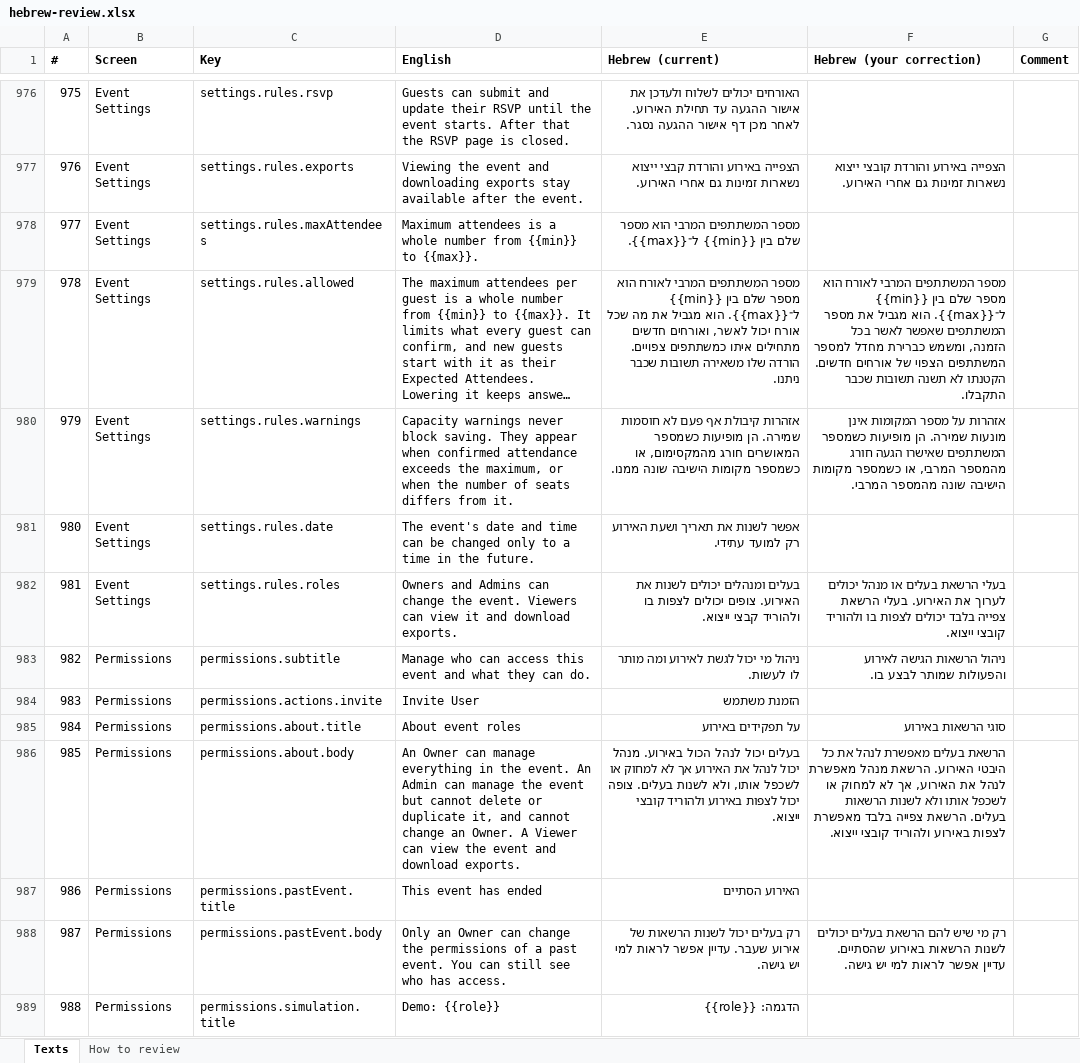
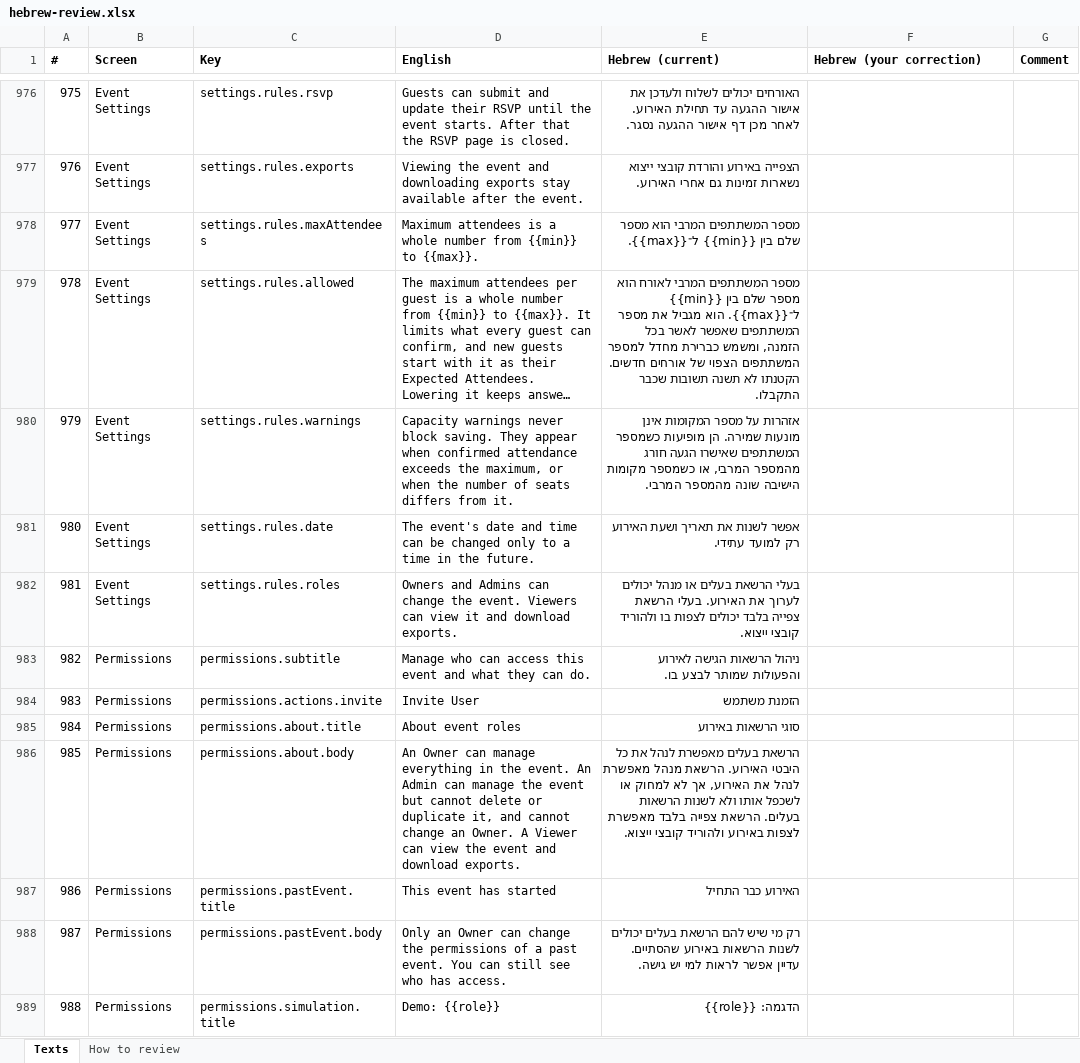
Before and after one commit to Tomerk87/event-planner, an Excel workbook: docs/hebrew-review.xlsx, sheet Texts, drawn as a sheet; only a part is shown, gaps mark what is left out; long unchanged cells end in …; values as stored, in another font and other column widths than the file's, no borders; the diff covers the shown part only; the diff names each change by its address in the sheet, - before the commit and + after, or states it on an @@ line.

```diff
--- a/docs/hebrew-review.xlsx (sheet Texts)
+++ b/docs/hebrew-review.xlsx (sheet Texts)
-E977 (Hebrew (current)): …באירוע והורדת קבצי ייצוא נשארות…
+E977 (Hebrew (current)): …באירוע והורדת קובצי ייצוא נשארות…
-F977 (Hebrew (your correction)): הצפייה באירוע והורדת קובצי ייצוא נשארות זמינות גם אחרי האירוע.
+F977 (Hebrew (your correction)): (empty)
-E979 (Hebrew (current)): …מגביל את מה שכל אורח יכול לאשר, ואורחים חדשים מתחילים איתו כמשתתפים צפויים. הורדה שלו משאירה תשובות שכבר ניתנו.
+E979 (Hebrew (current)): …מגביל את מספר המשתתפים שאפשר לאשר בכל הזמנה, ומשמש כברירת מחדל למספר המשתתפים הצפוי של אורחים חדשים. הקטנתו לא תשנה תשובות שכבר התקבלו.
-F979 (Hebrew (your correction)): מספר המשתתפים המרבי לאורח הוא מספר שלם בין {{min}} ל־{{max}}. הוא מגביל את מספר המשתתפים שאפשר לאשר בכל הזמנה, ומשמש כברירת מחדל למספר המשתתפים הצפוי של אורחים חדשים. הקטנתו לא תשנה תשובות שכבר התקבלו.
+F979 (Hebrew (your correction)): (empty)
-E980 (Hebrew (current)): אזהרות קיבולת אף פעם לא חוסמות שמירה. הן מופיעות כשמספר המאושרים חורג מהמקסימום, או כשמספר מקומות הישיבה שונה ממנו.
+E980 (Hebrew (current)): אזהרות על מספר המקומות אינן מונעות שמירה. הן מופיעות כשמספר המשתתפים שאישרו הגעה חורג מהמספר המרבי, או כשמספר מקומות הישיבה שונה מהמספר המרבי.
-F980 (Hebrew (your correction)): אזהרות על מספר המקומות אינן מונעות שמירה. הן מופיעות כשמספר המשתתפים שאישרו הגעה חורג מהמספר המרבי, או כשמספר מקומות הישיבה שונה מהמספר המרבי.
+F980 (Hebrew (your correction)): (empty)
-E982 (Hebrew (current)): בעלים ומנהלים יכולים לשנות את האירוע. צופים יכולים לצפות בו ולהוריד קבצי ייצוא.
+E982 (Hebrew (current)): בעלי הרשאת בעלים או מנהל יכולים לערוך את האירוע. בעלי הרשאת צפייה בלבד יכולים לצפות בו ולהוריד קובצי ייצוא.
-F982 (Hebrew (your correction)): בעלי הרשאת בעלים או מנהל יכולים לערוך את האירוע. בעלי הרשאת צפייה בלבד יכולים לצפות בו ולהוריד קובצי ייצוא.
+F982 (Hebrew (your correction)): (empty)
-E983 (Hebrew (current)): ניהול מי יכול לגשת לאירוע ומה מותר לו לעשות.
+E983 (Hebrew (current)): ניהול הרשאות הגישה לאירוע והפעולות שמותר לבצע בו.
-F983 (Hebrew (your correction)): ניהול הרשאות הגישה לאירוע והפעולות שמותר לבצע בו.
+F983 (Hebrew (your correction)): (empty)
-E985 (Hebrew (current)): על תפקידים באירוע
+E985 (Hebrew (current)): סוגי הרשאות באירוע
-F985 (Hebrew (your correction)): סוגי הרשאות באירוע
+F985 (Hebrew (your correction)): (empty)
-E986 (Hebrew (current)): בעלים יכול לנהל הכול באירוע. מנהל יכול לנהל את האירוע אך לא למחוק או לשכפל אותו, ולא לשנות בעלים. צופה יכול לצפות באירוע…
+E986 (Hebrew (current)): הרשאת בעלים מאפשרת לנהל את כל היבטי האירוע. הרשאת מנהל מאפשרת לנהל את האירוע, אך לא למחוק או לשכפל אותו ולא לשנות הרשאות בעלים. הרשאת צפייה בלבד מאפשרת לצפות באירוע…
-F986 (Hebrew (your correction)): הרשאת בעלים מאפשרת לנהל את כל היבטי האירוע. הרשאת מנהל מאפשרת לנהל את האירוע, אך לא למחוק או לשכפל אותו ולא לשנות הרשאות בעלים. הרשאת צפייה בלבד מאפשרת לצפות באירוע ולהוריד קובצי ייצוא.
+F986 (Hebrew (your correction)): (empty)
-D987 (English): This event has ended
+D987 (English): This event has started
-E987 (Hebrew (current)): האירוע הסתיים
+E987 (Hebrew (current)): האירוע כבר התחיל
-E988 (Hebrew (current)): רק בעלים יכול לשנות הרשאות של אירוע שעבר. עדיין אפשר…
+E988 (Hebrew (current)): רק מי שיש להם הרשאת בעלים יכולים לשנות הרשאות באירוע שהסתיים. עדיין אפשר…
-F988 (Hebrew (your correction)): רק מי שיש להם הרשאת בעלים יכולים לשנות הרשאות באירוע שהסתיים. עדיין אפשר לראות למי יש גישה.
+F988 (Hebrew (your correction)): (empty)
```
Also changed, not shown: 476 edited cells elsewhere in this sheet, docs/portuguese-review.xlsx, 25 other files.
